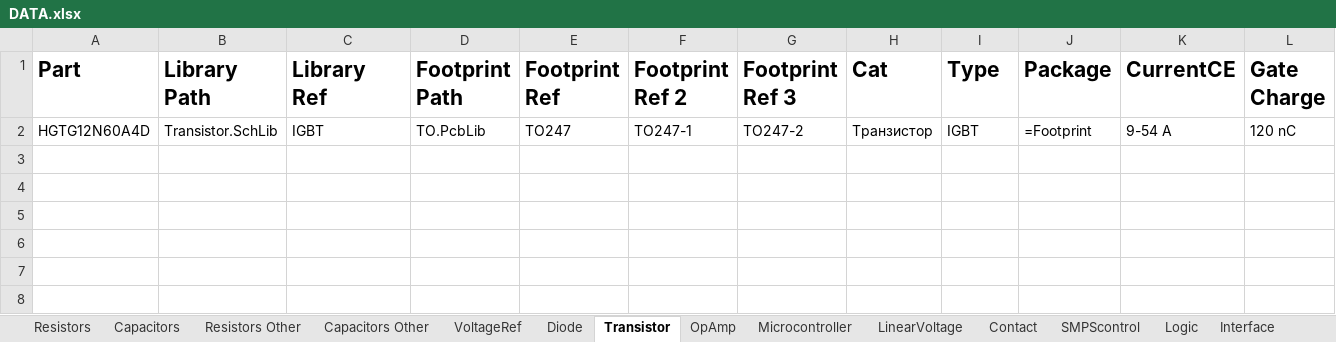
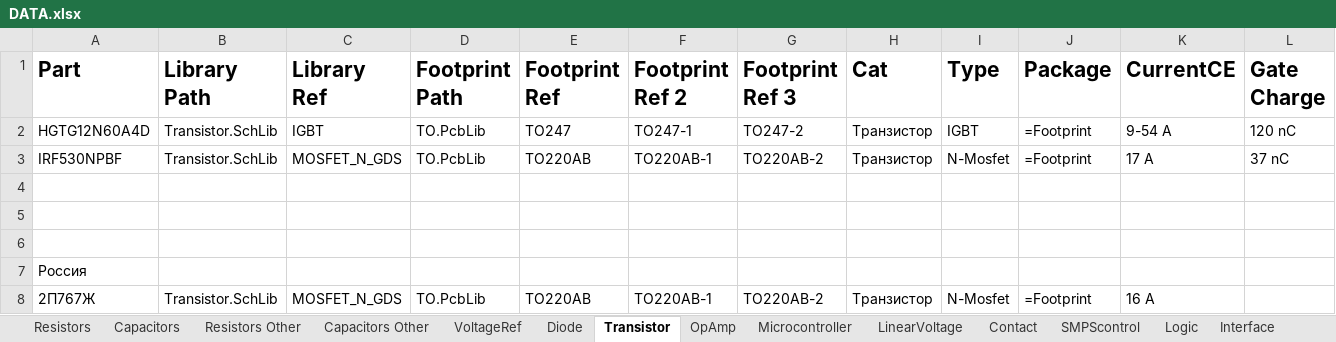
Before and after one commit to KirB523/LIB, an Excel workbook: DATA.xlsx, sheet Transistor, drawn as a sheet; only a part is shown; values as stored, in another font and other column widths than the file's, no borders; rows hold the shown columns only; the diff names each change by its address in the sheet, - before the commit and + after, or states it on an @@ line.

```diff
--- a/DATA.xlsx (sheet Transistor)
+++ b/DATA.xlsx (sheet Transistor)
+row 3: IRF530NPBF | Transistor.SchLib | MOSFET_N_GDS | TO.PcbLib | TO220AB | TO220AB-1 | TO220AB-2 | Транзистор | N-Mosfet | =Footprint | 17 A | 37 nC
+row 4: (empty)
+row 5: (empty)
+row 6: (empty)
+row 7: Россия
+row 8: 2П767Ж | Transistor.SchLib | MOSFET_N_GDS | TO.PcbLib | TO220AB | TO220AB-1 | TO220AB-2 | Транзистор | N-Mosfet | =Footprint | 16 A
```
Also changed, not shown: sheet Diode, sheet LinearVoltage, sheet Drivers, sheet Logic, sheet MotorControl, sheet OptoCoupler, 1 more sheet, 8 other files.
